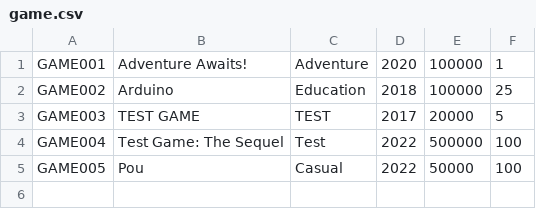
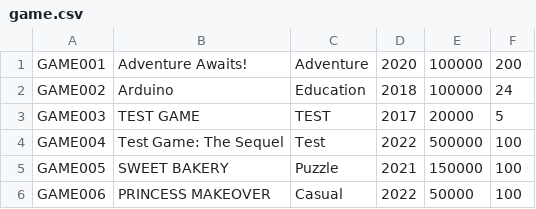
Before and after one commit to sinekarlintang/BNMO, a CSV file: csvfolder/game.csv, drawn as a sheet.

```diff
--- a/csvfolder/game.csv
+++ b/csvfolder/game.csv
@@ -1,5 +1,6 @@
-GAME001;Adventure Awaits!;Adventure;2020;100000;1
-GAME002;Arduino;Education;2018;100000;25
+GAME001;Adventure Awaits!;Adventure;2020;100000;200
+GAME002;Arduino;Education;2018;100000;24
 GAME003;TEST GAME;TEST;2017;20000;5
 GAME004;Test Game: The Sequel;Test;2022;500000;100
-GAME005;Pou;Casual;2022;50000;100
+GAME005;SWEET BAKERY;Puzzle;2021;150000;100
+GAME006;PRINCESS MAKEOVER;Casual;2022;50000;100
```
Also changed, not shown: csvfolder/user.csv, 20 other files.
